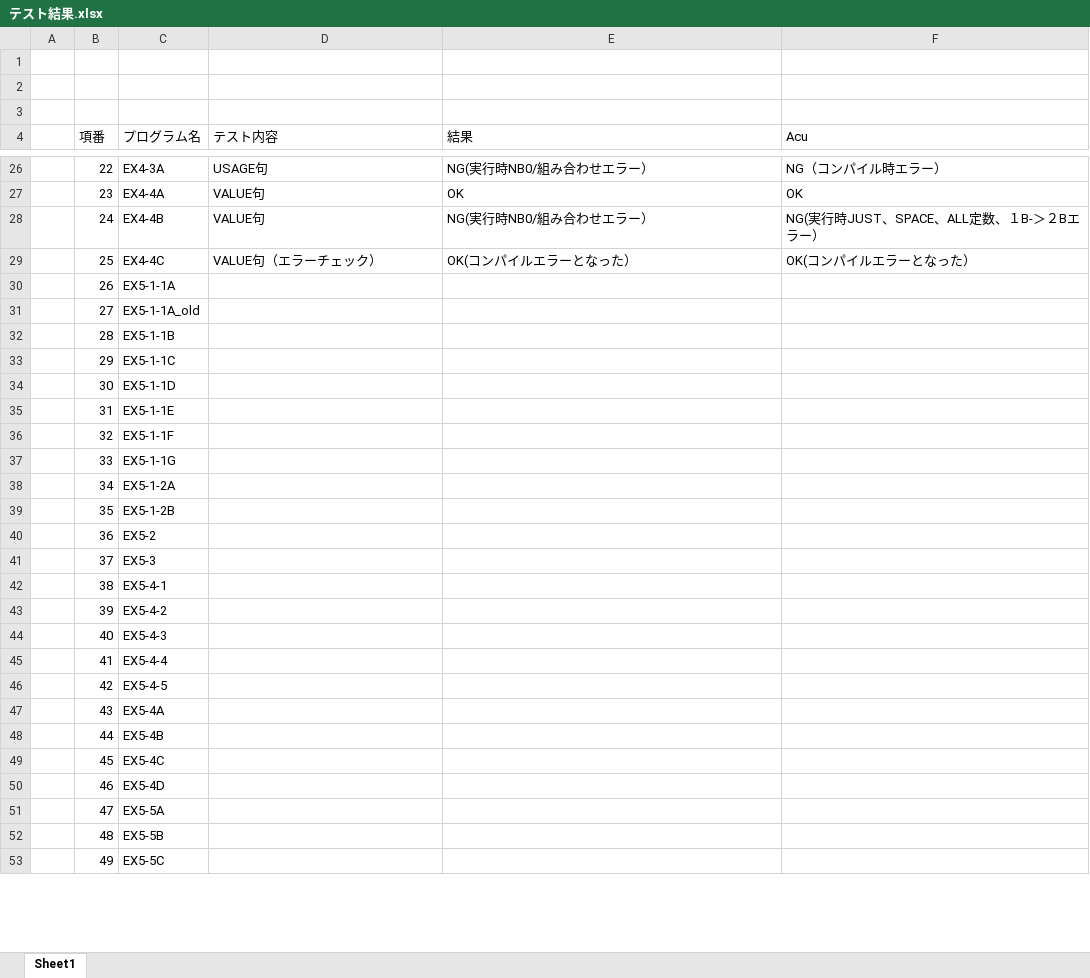
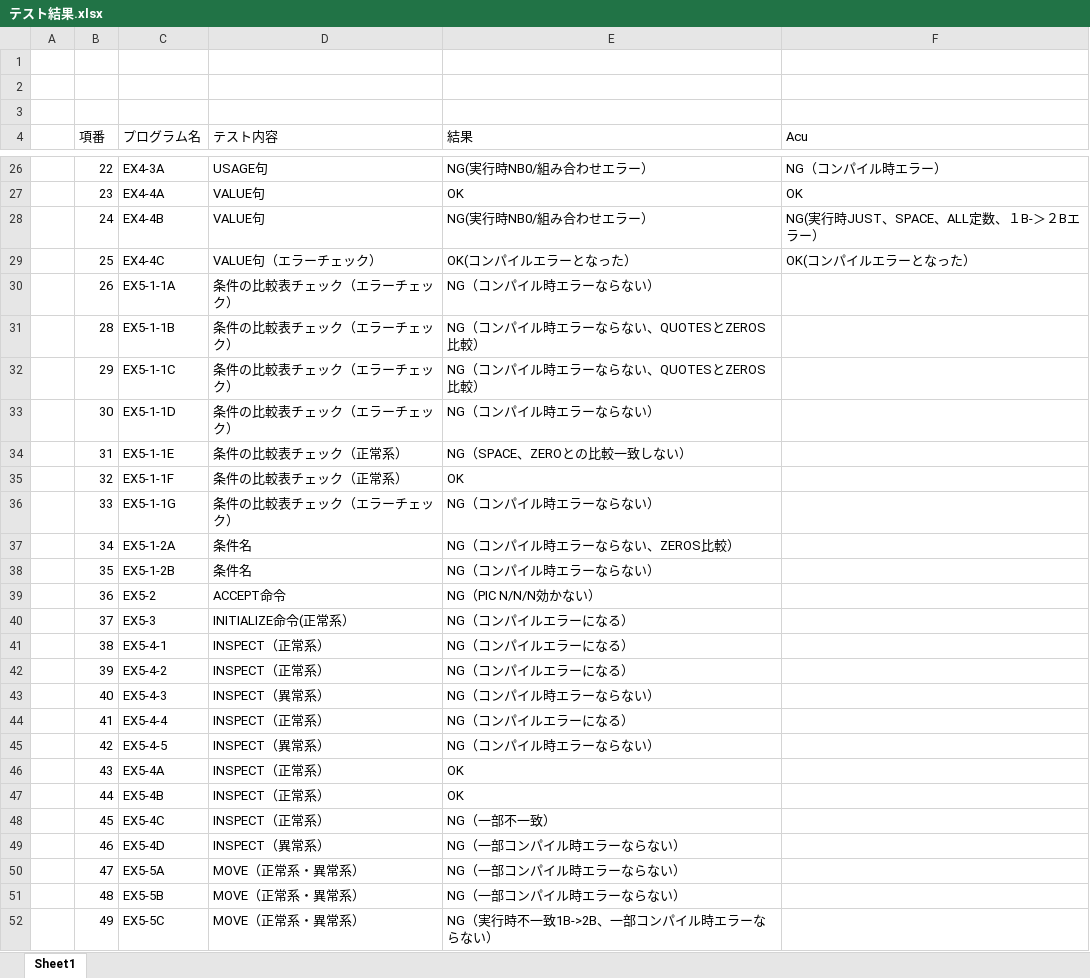
Before and after one commit to j1-ebisawa/mywork, an Excel workbook: Jpn_test/doc/テスト結果.xlsx, sheet Sheet1, drawn as a sheet; only a part is shown, gaps mark what is left out; values as stored, in another font and other column widths than the file's, no borders; removed rows and columns are numbered as before the commit, all else as after; the diff covers the shown part only; the diff names each change by its address in the sheet, - before the commit and + after, or states it on an @@ line.

```diff
--- a/Jpn_test/doc/テスト結果.xlsx (sheet Sheet1)
+++ b/Jpn_test/doc/テスト結果.xlsx (sheet Sheet1)
-D30 (テスト内容): (empty)
+D30 (テスト内容): 条件の比較表チェック（エラーチェック）
-E30 (結果): (empty)
+E30 (結果): NG（コンパイル時エラーならない）
-row 31:  | 27 | EX5-1-1A_old
-D31:D33 (テスト内容): (empty)
+D31:D33 (テスト内容): 条件の比較表チェック（エラーチェック）
-E31:E32 (結果): (empty)
+E31:E32 (結果): NG（コンパイル時エラーならない、QUOTESとZEROS比較）
-E33 (結果): (empty)
+E33 (結果): NG（コンパイル時エラーならない）
-D34:D35 (テスト内容): (empty)
+D34:D35 (テスト内容): 条件の比較表チェック（正常系）
-E34 (結果): (empty)
+E34 (結果): NG（SPACE、ZEROとの比較一致しない）
-E35 (結果): (empty)
+E35 (結果): OK
-D36 (テスト内容): (empty)
+D36 (テスト内容): 条件の比較表チェック（エラーチェック）
-E36 (結果): (empty)
+E36 (結果): NG（コンパイル時エラーならない）
-D37:D38 (テスト内容): (empty)
+D37:D38 (テスト内容): 条件名
-E37 (結果): (empty)
+E37 (結果): NG（コンパイル時エラーならない、ZEROS比較）
-E38 (結果): (empty)
+E38 (結果): NG（コンパイル時エラーならない）
-D39 (テスト内容): (empty)
+D39 (テスト内容): ACCEPT命令
-E39 (結果): (empty)
+E39 (結果): NG（PIC N/N/N効かない）
-D40 (テスト内容): (empty)
+D40 (テスト内容): INITIALIZE命令(正常系）
-E40:E42 (結果): (empty)
+E40:E42 (結果): NG（コンパイルエラーになる）
-D41:D42 (テスト内容): (empty)
+D41:D42 (テスト内容): INSPECT（正常系）
-D43 (テスト内容): (empty)
+D43 (テスト内容): INSPECT（異常系）
-E43 (結果): (empty)
+E43 (結果): NG（コンパイル時エラーならない）
-D44 (テスト内容): (empty)
+D44 (テスト内容): INSPECT（正常系）
-E44 (結果): (empty)
+E44 (結果): NG（コンパイルエラーになる）
-D45 (テスト内容): (empty)
+D45 (テスト内容): INSPECT（異常系）
-E45 (結果): (empty)
+E45 (結果): NG（コンパイル時エラーならない）
-D46:D48 (テスト内容): (empty)
+D46:D48 (テスト内容): INSPECT（正常系）
-E46:E47 (結果): (empty)
+E46:E47 (結果): OK
-E48 (結果): (empty)
+E48 (結果): NG（一部不一致）
-D49 (テスト内容): (empty)
+D49 (テスト内容): INSPECT（異常系）
-E49:E51 (結果): (empty)
+E49:E51 (結果): NG（一部コンパイル時エラーならない）
-D50:D52 (テスト内容): (empty)
+D50:D52 (テスト内容): MOVE（正常系・異常系）
-E52 (結果): (empty)
+E52 (結果): NG（実行時不一致1B->2B、一部コンパイル時エラーならない）
```
Also changed, not shown: 28 edited cells elsewhere in this sheet, 20 other files.
